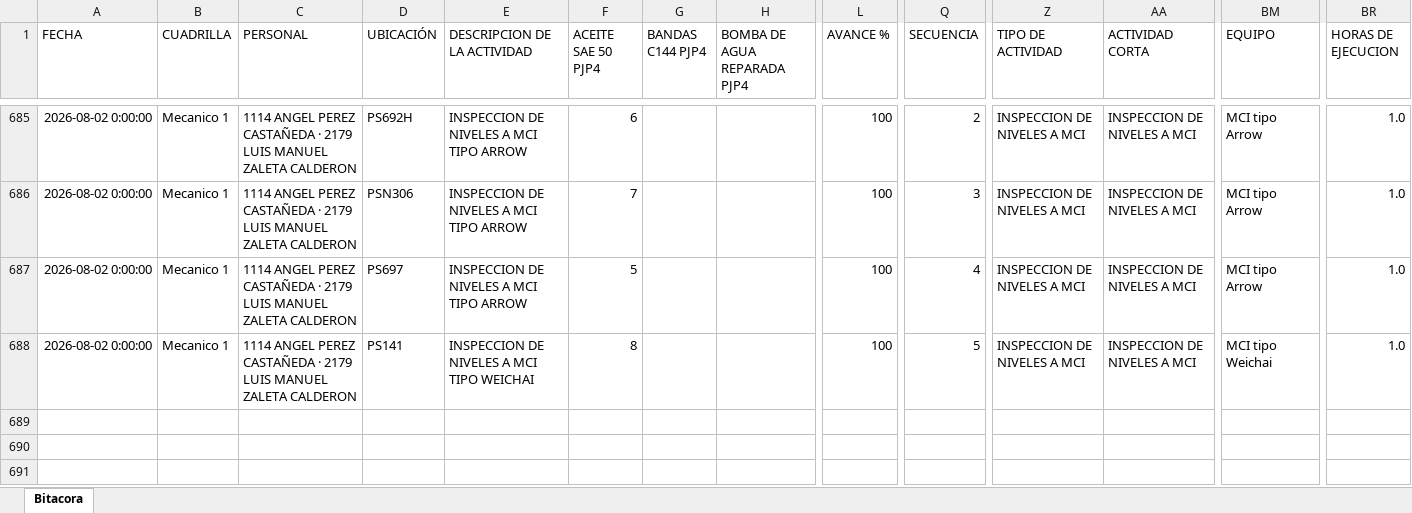
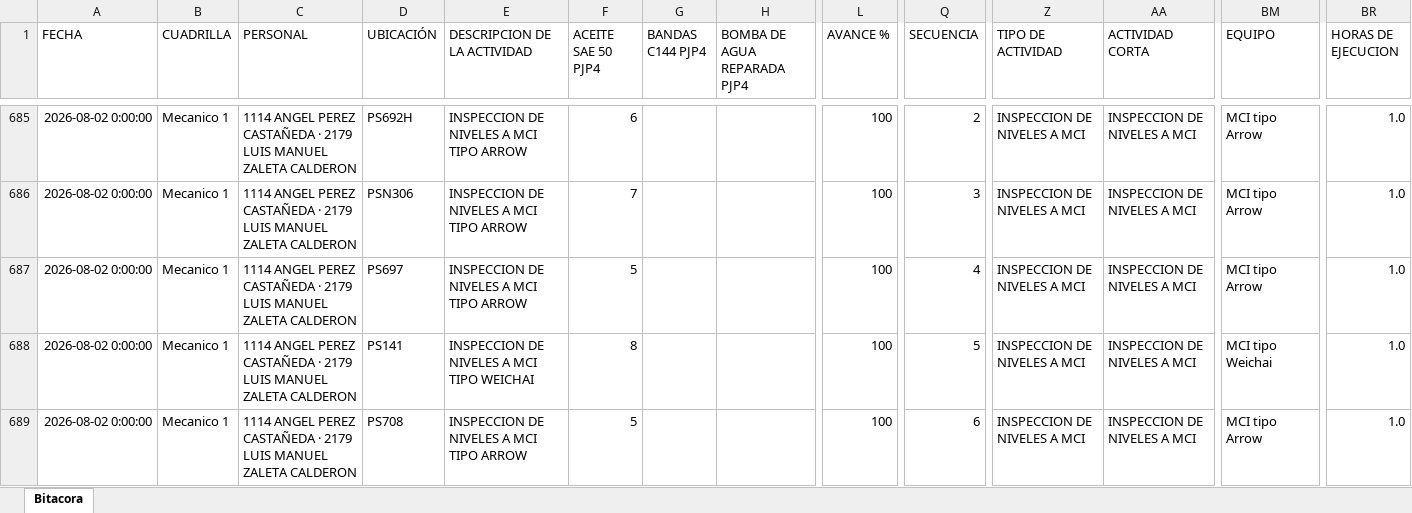
Before and after one commit to Hectorisaac-cloud/soledad-app, an Excel workbook: database/bitacora_operativa_soledad.xlsx, sheet Bitacora, drawn as a sheet; only a part is shown, gaps mark what is left out; values as stored, in another font and other column widths than the file's, no borders; rows hold the shown columns only; the diff names each change by its address in the sheet, - before the commit and + after, or states it on an @@ line.

Commit message:
Respaldo operativo Soledad
Registro de actividad en bitácora. Registros: 688.

```diff
--- a/database/bitacora_operativa_soledad.xlsx (sheet Bitacora)
+++ b/database/bitacora_operativa_soledad.xlsx (sheet Bitacora)
+row 689: 2026-08-02 0:00:00 | Mecanico 1 | 1114 ANGEL PEREZ CASTAÑEDA · 2179 LUIS MANUEL ZALETA CALDERON | PS708 | INSPECCION DE NIVELES A MCI TIPO ARROW | 5 |  |  | 100 | 6 | INSPECCION DE NIVELES A MCI | INSPECCION DE NIVELES A MCI | MCI tipo Arrow | 1.0
```
Also changed, not shown: 1 other file.
